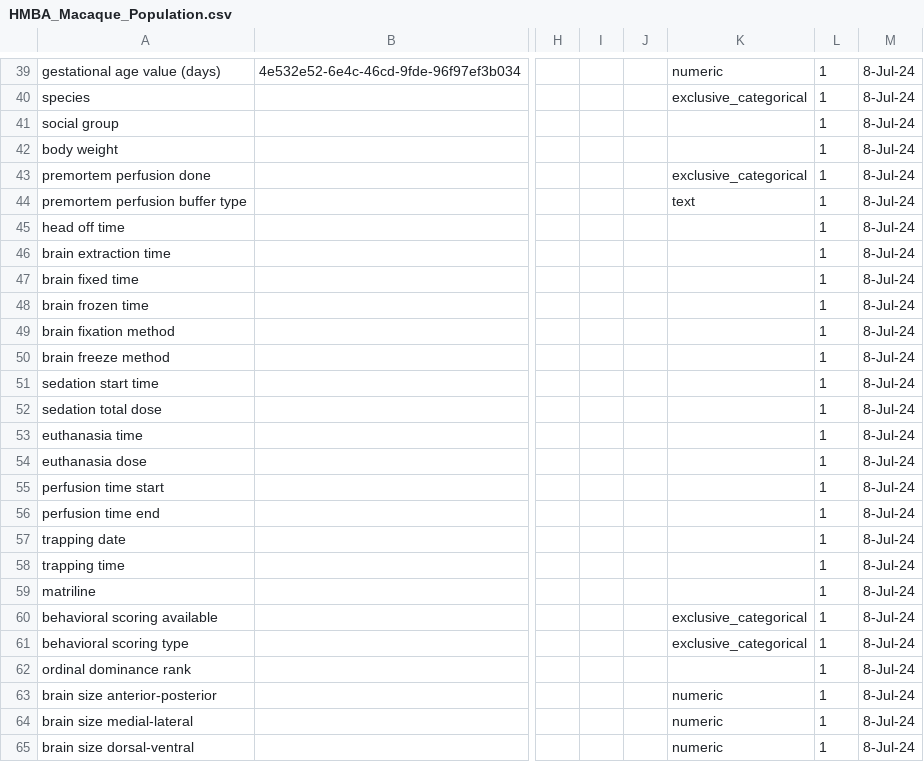
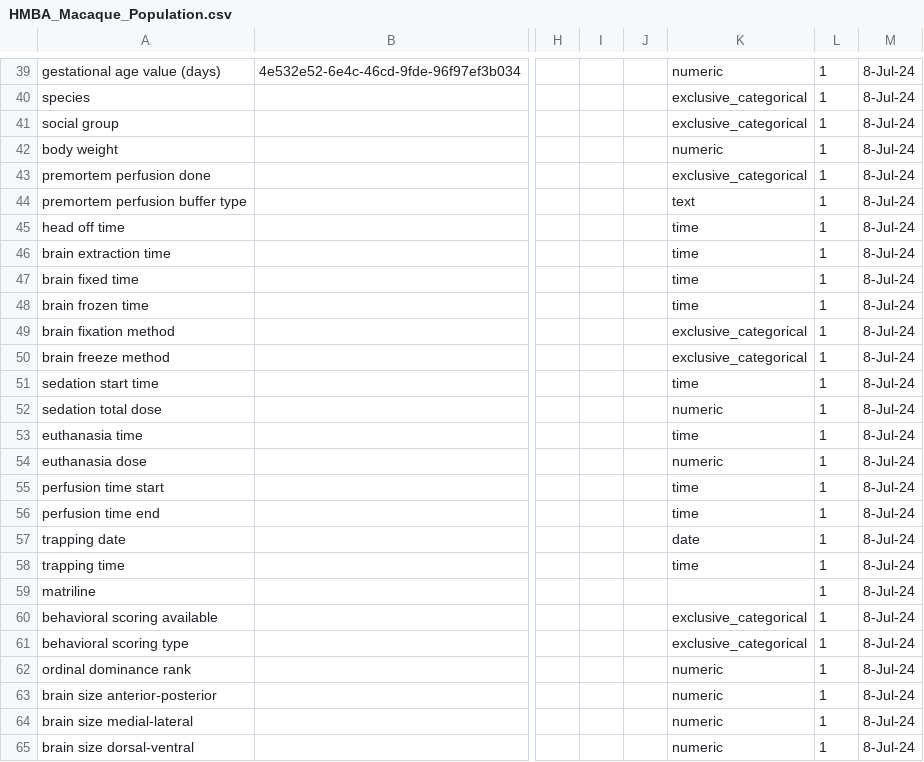
Before and after one commit to brain-bican/metadata-schemas, a CSV file: docs/schemas/Macaque-Donor-and-Tissue-Metadata/HMBA_Macaque_Population.csv, drawn as a sheet; only a part is shown, gaps mark what is left out; the diff names each change by its address in the sheet, - before the commit and + after, or states it on an @@ line.

Commit message:
adding missing data types

```diff
--- a/docs/schemas/Macaque-Donor-and-Tissue-Metadata/HMBA_Macaque_Population.csv
+++ b/docs/schemas/Macaque-Donor-and-Tissue-Metadata/HMBA_Macaque_Population.csv
-K41: (empty)
+K41: exclusive_categorical
-K42: (empty)
+K42: numeric
-K45:K48: (empty)
+K45:K48: time
-K49:K50: (empty)
+K49:K50: exclusive_categorical
-K51: (empty)
+K51: time
-K52: (empty)
+K52: numeric
-K53: (empty)
+K53: time
-K54: (empty)
+K54: numeric
-K55:K56: (empty)
+K55:K56: time
-K57: (empty)
+K57: date
-K58: (empty)
+K58: time
-K62: (empty)
+K62: numeric
```
